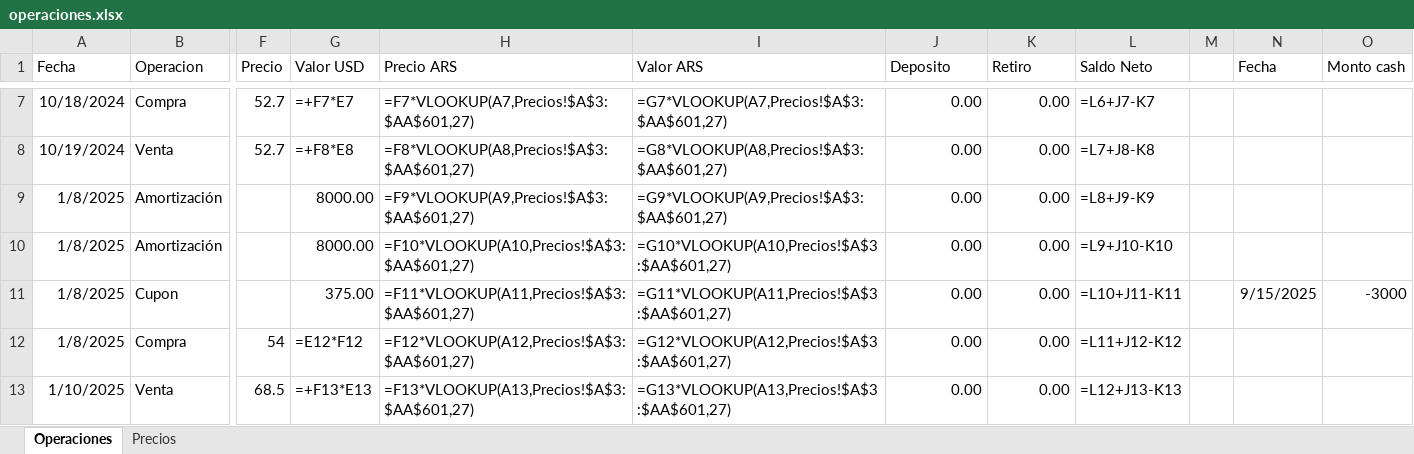
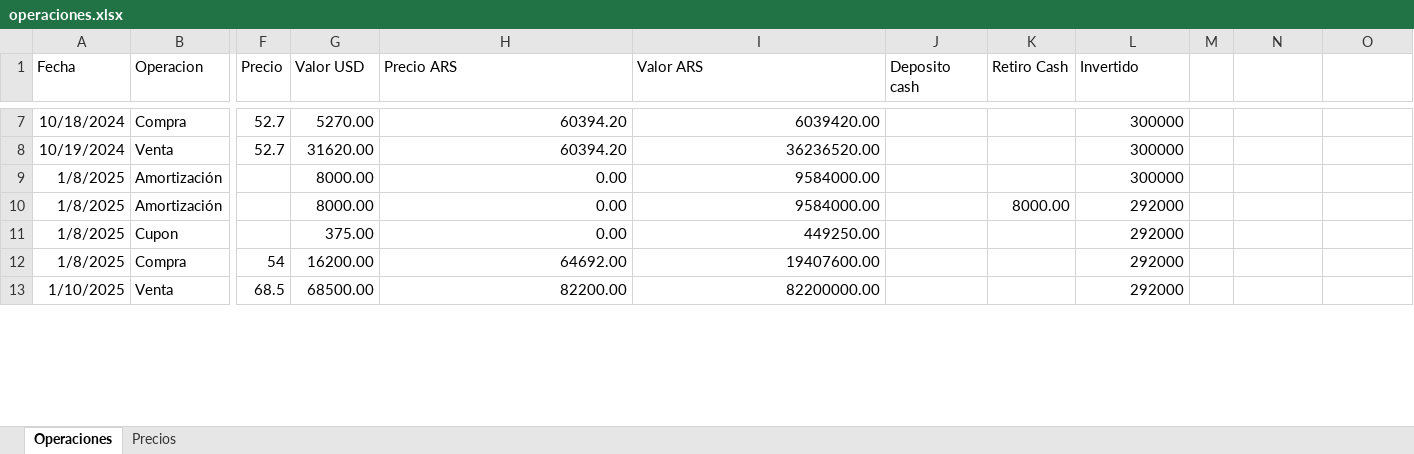
Before and after one commit to santyago-pixel/analisis-de-portafolio, an Excel workbook: operaciones.xlsx, sheet Operaciones, drawn as a sheet; only a part is shown, gaps mark what is left out; values as stored, in another font and other column widths than the file's, no borders; formulas without a stored value are shown as written; the diff covers the shown part only; the diff names each change by its address in the sheet, - before the commit and + after, or states it on an @@ line.

Commit message:
Update operaciones.xlsx

```diff
--- a/operaciones.xlsx (sheet Operaciones)
+++ b/operaciones.xlsx (sheet Operaciones)
-J1: Deposito
+J1: Deposito cash
-K1: Retiro
+K1: Retiro Cash
-L1: Saldo Neto
+L1: Invertido
-N1: Fecha
+N1: (empty)
-O1: Monto cash
+O1: (empty)
-G7 (Valor USD): =+F7*E7
+G7 (Valor USD): 5270.00
-H7 (Precio ARS): =F7*VLOOKUP(A7,Precios!$A$3:$AA$601,27)
+H7 (Precio ARS): 60394.20
-I7 (Valor ARS): =G7*VLOOKUP(A7,Precios!$A$3:$AA$601,27)
+I7 (Valor ARS): 6039420.00
-J7:J13 (Deposito cash): 0.00
+J7:J13 (Deposito cash): (empty)
-K7:K9 (Retiro Cash): 0.00
+K7:K9 (Retiro Cash): (empty)
-L7 (Invertido): =L6+J7-K7
+L7 (Invertido): 300000
-G8 (Valor USD): =+F8*E8
+G8 (Valor USD): 31620.00
-H8 (Precio ARS): =F8*VLOOKUP(A8,Precios!$A$3:$AA$601,27)
+H8 (Precio ARS): 60394.20
-I8 (Valor ARS): =G8*VLOOKUP(A8,Precios!$A$3:$AA$601,27)
+I8 (Valor ARS): 36236520.00
-L8 (Invertido): =L7+J8-K8
+L8 (Invertido): 300000
-H9 (Precio ARS): =F9*VLOOKUP(A9,Precios!$A$3:$AA$601,27)
+H9 (Precio ARS): 0.00
-I9 (Valor ARS): =G9*VLOOKUP(A9,Precios!$A$3:$AA$601,27)
+I9 (Valor ARS): 9584000.00
-L9 (Invertido): =L8+J9-K9
+L9 (Invertido): 300000
-H10 (Precio ARS): =F10*VLOOKUP(A10,Precios!$A$3:$AA$601,27)
+H10 (Precio ARS): 0.00
-I10 (Valor ARS): =G10*VLOOKUP(A10,Precios!$A$3:$AA$601,27)
+I10 (Valor ARS): 9584000.00
-K10 (Retiro Cash): 0.00
+K10 (Retiro Cash): 8000.00
-L10 (Invertido): =L9+J10-K10
+L10 (Invertido): 292000
-H11 (Precio ARS): =F11*VLOOKUP(A11,Precios!$A$3:$AA$601,27)
+H11 (Precio ARS): 0.00
-I11 (Valor ARS): =G11*VLOOKUP(A11,Precios!$A$3:$AA$601,27)
+I11 (Valor ARS): 449250.00
-K11:K13 (Retiro Cash): 0.00
+K11:K13 (Retiro Cash): (empty)
-L11 (Invertido): =L10+J11-K11
+L11 (Invertido): 292000
-N11: 9/15/2025
+N11: (empty)
-O11: -3000
+O11: (empty)
-G12 (Valor USD): =E12*F12
+G12 (Valor USD): 16200.00
-H12 (Precio ARS): =F12*VLOOKUP(A12,Precios!$A$3:$AA$601,27)
+H12 (Precio ARS): 64692.00
-I12 (Valor ARS): =G12*VLOOKUP(A12,Precios!$A$3:$AA$601,27)
+I12 (Valor ARS): 19407600.00
-L12 (Invertido): =L11+J12-K12
+L12 (Invertido): 292000
-G13 (Valor USD): =+F13*E13
+G13 (Valor USD): 68500.00
-H13 (Precio ARS): =F13*VLOOKUP(A13,Precios!$A$3:$AA$601,27)
+H13 (Precio ARS): 82200.00
-I13 (Valor ARS): =G13*VLOOKUP(A13,Precios!$A$3:$AA$601,27)
+I13 (Valor ARS): 82200000.00
-L13 (Invertido): =L12+J13-K13
+L13 (Invertido): 292000
```
Also changed, not shown: 110 edited cells elsewhere in this sheet, sheet Precios.
